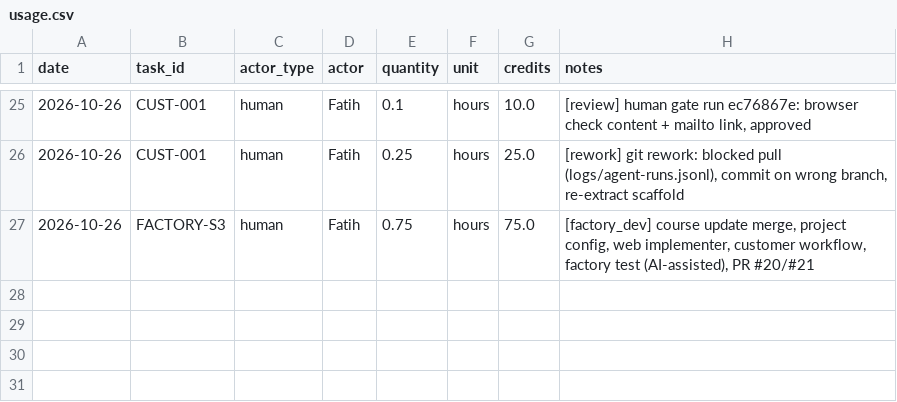
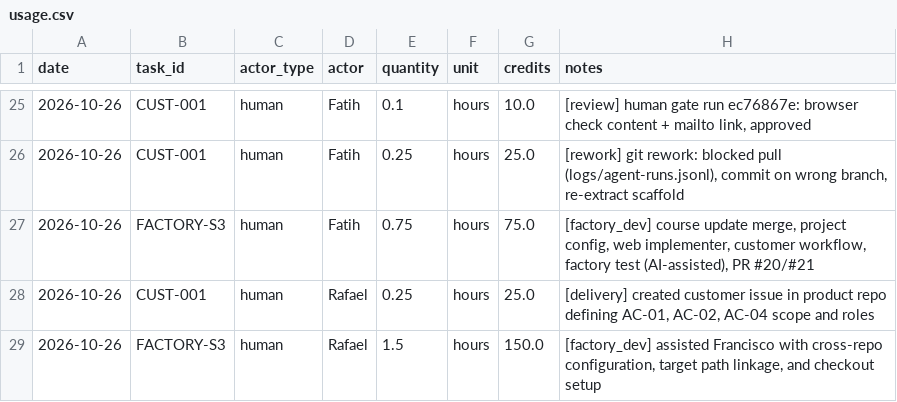
Before and after one commit to cait33/agentic_ai, a CSV file: costs/usage.csv, drawn as a sheet; only a part is shown, gaps mark what is left out; the diff names each change by its address in the sheet, - before the commit and + after, or states it on an @@ line.

Commit message:
Added cost usage (Rafael s3)

```diff
--- a/costs/usage.csv
+++ b/costs/usage.csv
+row 28: 2026-10-26 | CUST-001 | human | Rafael | 0.25 | hours | 25.0 | [delivery] created customer issue in product repo defining AC-01, AC-02, AC-04 scope and roles
+row 29: 2026-10-26 | FACTORY-S3 | human | Rafael | 1.5 | hours | 150.0 | [factory_dev] assisted Francisco with cross-repo configuration, target path linkage, and checkout setup
```
